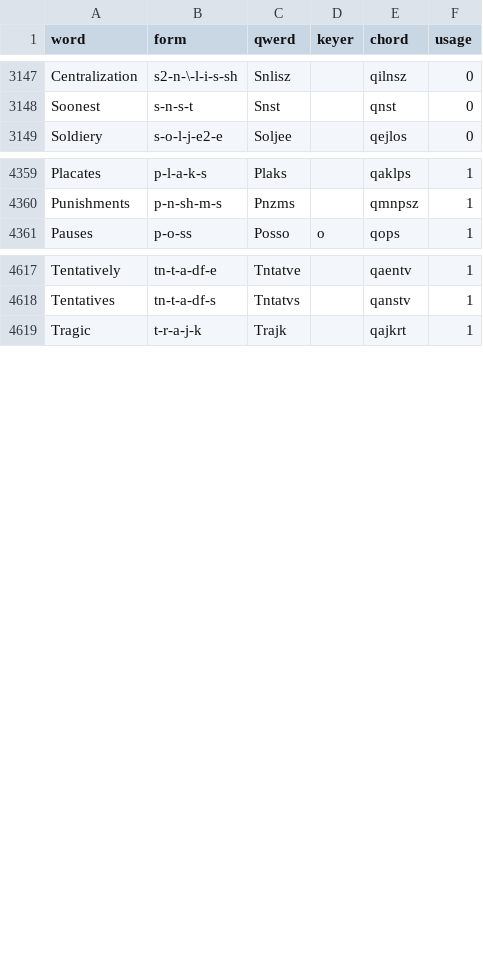
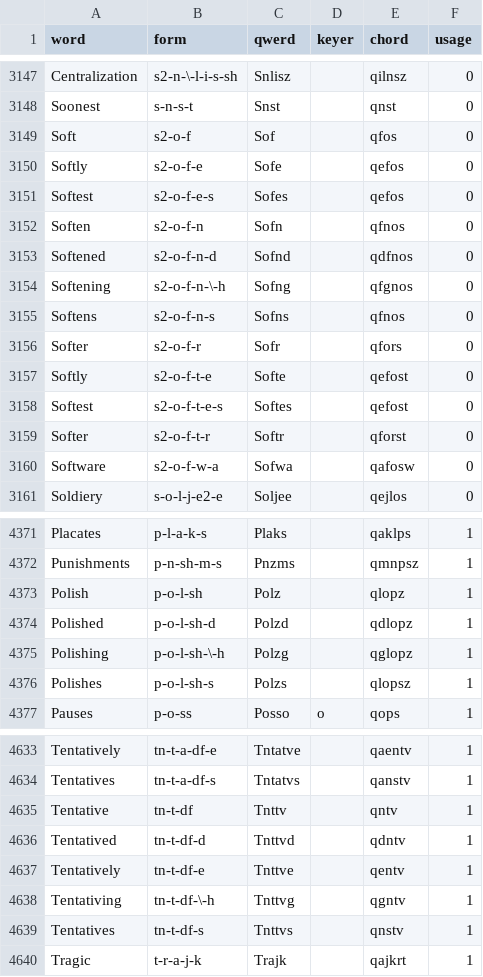
Before and after one commit to codepoke-kk/qwertigraphy, a CSV file: qwertigraph/dictionaries/anniversary_uniform_supplement.csv, drawn as a sheet; only a part is shown, gaps mark what is left out; the diff covers the shown part only; the diff names each change by its address in the sheet, - before the commit and + after, or states it on an @@ line.

```diff
--- a/qwertigraph/dictionaries/anniversary_uniform_supplement.csv
+++ b/qwertigraph/dictionaries/anniversary_uniform_supplement.csv
+row 3149: Soft | s2-o-f | Sof |  | qfos | 0
+row 3150: Softly | s2-o-f-e | Sofe |  | qefos | 0
+row 3151: Softest | s2-o-f-e-s | Sofes |  | qefos | 0
+row 3152: Soften | s2-o-f-n | Sofn |  | qfnos | 0
+row 3153: Softened | s2-o-f-n-d | Sofnd |  | qdfnos | 0
+row 3154: Softening | s2-o-f-n-\-h | Sofng |  | qfgnos | 0
+row 3155: Softens | s2-o-f-n-s | Sofns |  | qfnos | 0
+row 3156: Softer | s2-o-f-r | Sofr |  | qfors | 0
+row 3157: Softly | s2-o-f-t-e | Softe |  | qefost | 0
+row 3158: Softest | s2-o-f-t-e-s | Softes |  | qefost | 0
+row 3159: Softer | s2-o-f-t-r | Softr |  | qforst | 0
+row 3160: Software | s2-o-f-w-a | Sofwa |  | qafosw | 0
+row 4373: Polish | p-o-l-sh | Polz |  | qlopz | 1
+row 4374: Polished | p-o-l-sh-d | Polzd |  | qdlopz | 1
+row 4375: Polishing | p-o-l-sh-\-h | Polzg |  | qglopz | 1
+row 4376: Polishes | p-o-l-sh-s | Polzs |  | qlopsz | 1
+row 4635: Tentative | tn-t-df | Tnttv |  | qntv | 1
+row 4636: Tentatived | tn-t-df-d | Tnttvd |  | qdntv | 1
+row 4637: Tentatively | tn-t-df-e | Tnttve |  | qentv | 1
+row 4638: Tentativing | tn-t-df-\-h | Tnttvg |  | qgntv | 1
+row 4639: Tentatives | tn-t-df-s | Tnttvs |  | qnstv | 1
```
Also changed, not shown: 13 added rows elsewhere in this file, qwertigraph/dictionaries/anniversary_cmu.csv, qwertigraph/dictionaries/anniversary_uniform_core.csv.
